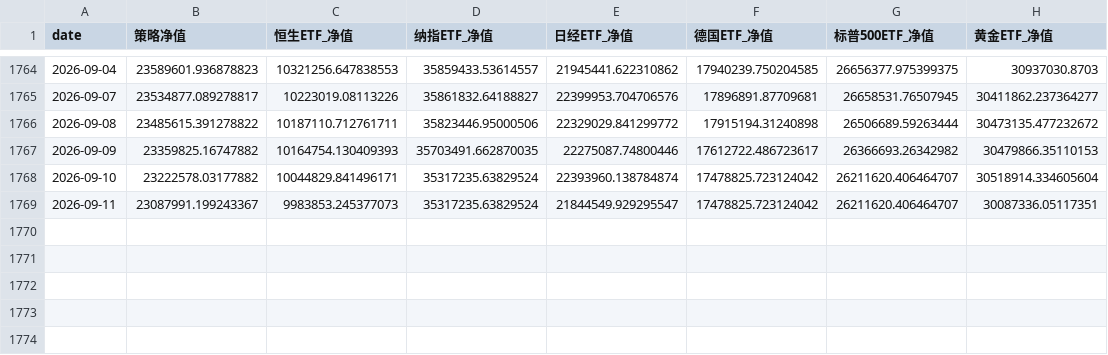
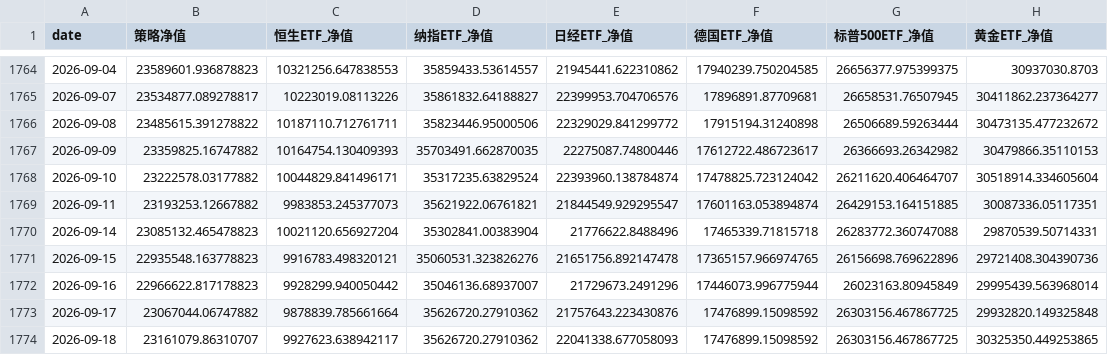
Before and after one commit to Ron-Wang/InvestmentQuant, a CSV file: statregy-marp/marp_nav.csv, drawn as a sheet; only a part is shown, gaps mark what is left out.

```diff
--- a/statregy-marp/marp_nav.csv
+++ b/statregy-marp/marp_nav.csv
@@ -1768,2 +1768,7 @@
 2026-09-10,23222578.03177882,10044829.841496171,35317235.63829524,22393960.138784874,17478825.723124042,26211620.406464707,30518914.334605604
-2026-09-11,23087991.199243367,9983853.245377073,35317235.63829524,21844549.929295547,17478825.723124042,26211620.406464707,30087336.05117351
+2026-09-11,23193253.12667882,9983853.245377073,35621922.06761821,21844549.929295547,17601163.053894874,26429153.164151885,30087336.05117351
+2026-09-14,23085132.465478823,10021120.656927204,35302841.00383904,21776622.8488496,17465339.71815718,26283772.360747088,29870539.50714331
+2026-09-15,22935548.163778823,9916783.498320121,35060531.323826276,21651756.892147478,17365157.966974765,26156698.769622896,29721408.304390736
+2026-09-16,22966622.817178823,9928299.940050442,35046136.68937007,21729673.2491296,17446073.996775944,26023163.80945849,29995439.563968014
+2026-09-17,23067044.06747882,9878839.785661664,35626720.27910362,21757643.223430876,17476899.15098592,26303156.467867725,29932820.149325848
+2026-09-18,23161079.86310707,9927623.638942117,35626720.27910362,22041338.677058093,17476899.15098592,26303156.467867725,30325350.449253865
```
Also changed, not shown: statregy-marp/marp_annual_metrics.csv, statregy-marp/marp_holding.csv, 2 other files.
